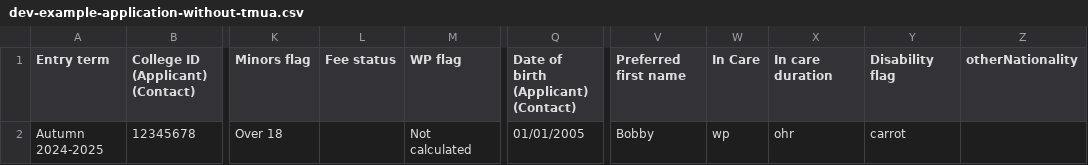
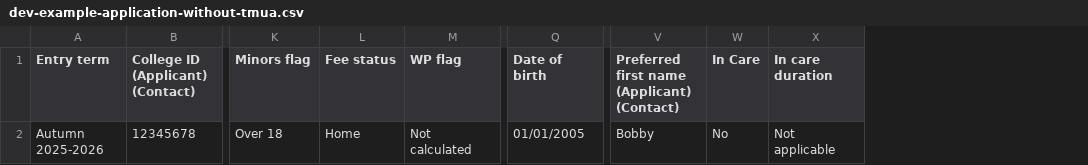
Before and after one commit to imperial/ug-admissions, a CSV file: public/dev-example-application-without-tmua.csv, drawn as a sheet; only a part is shown, gaps mark what is left out; the diff names each change by its address in the sheet, - before the commit and + after, or states it on an @@ line.

```diff
--- a/public/dev-example-application-without-tmua.csv
+++ b/public/dev-example-application-without-tmua.csv
-column Y (Disability flag), row 2: carrot
-column Z (otherNationality), empty
-Q1: Date of birth (Applicant) (Contact)
+Q1: Date of birth
-V1: Preferred first name
+V1: Preferred first name (Applicant) (Contact)
-A2 (Entry term): Autumn 2024-2025
+A2 (Entry term): Autumn 2025-2026
-L2 (Fee status): (empty)
+L2 (Fee status): Home
-W2 (In Care): wp
+W2 (In Care): No
-X2 (In care duration): ohr
+X2 (In care duration): Not applicable
```
Also changed, not shown: public/dev-example-admin-scoring.csv, public/dev-example-application-with-tmua.csv, 17 other files.
